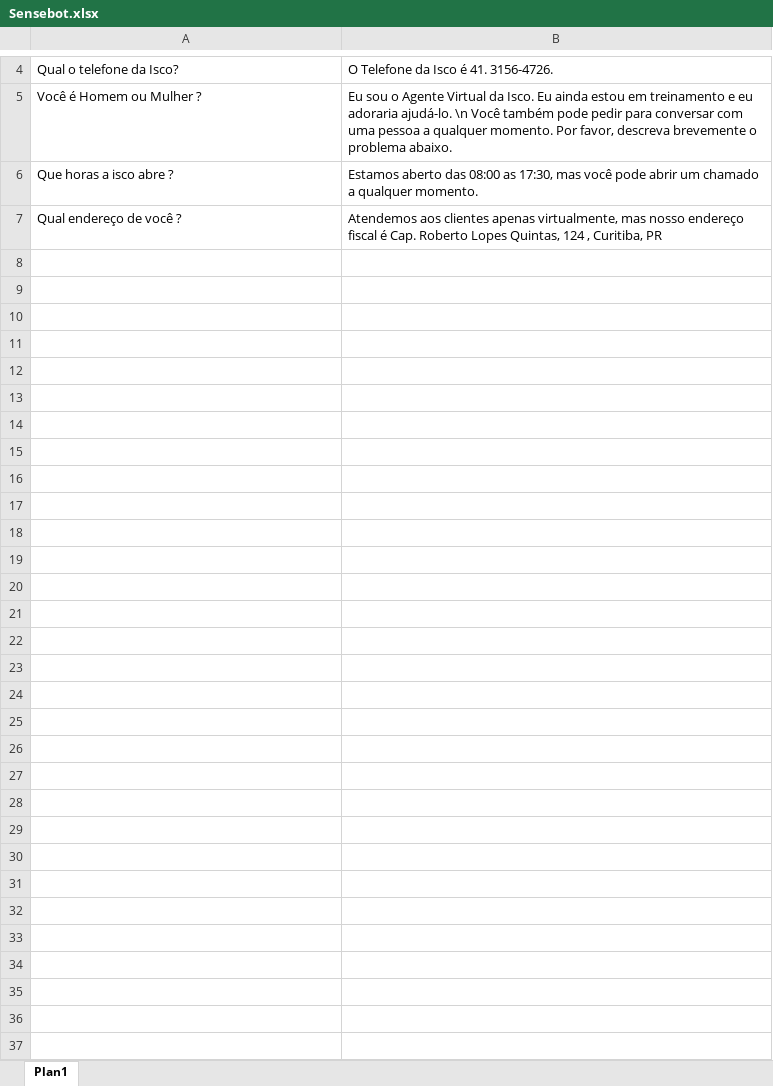
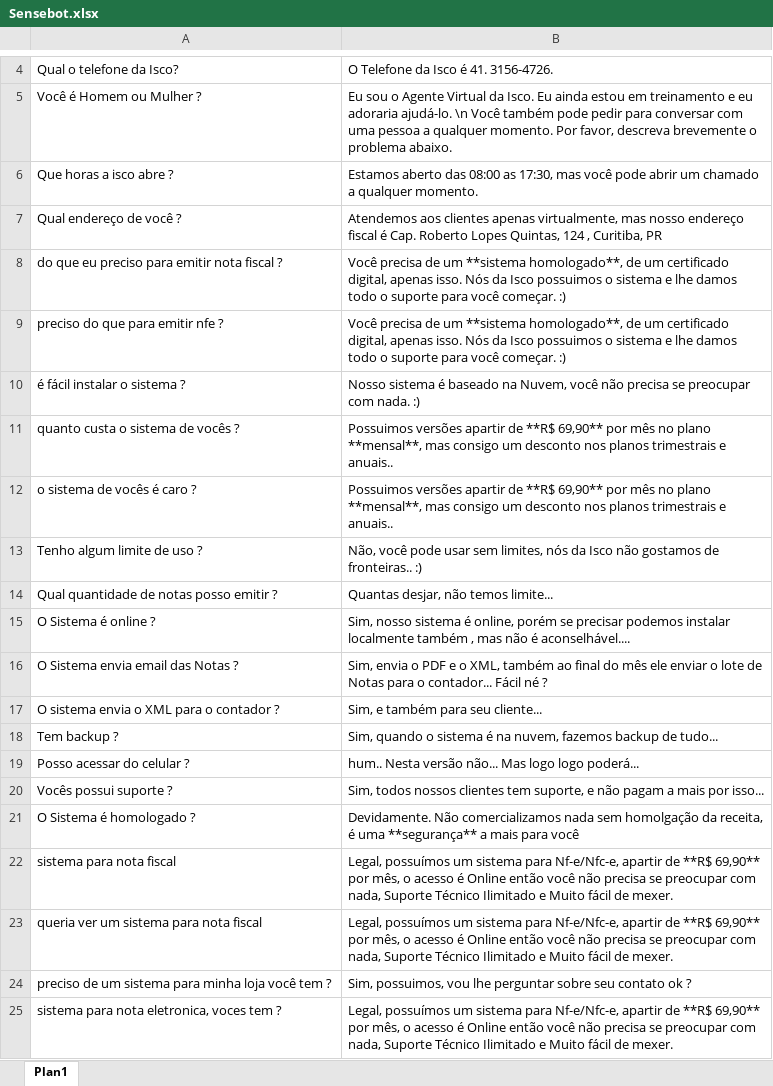
Before and after one commit to shpsyte/botIscoSistemas, an Excel workbook: BotIscoSistemas/Dialogs/Qna/Sensebot.xlsx, sheet Plan1, drawn as a sheet; only a part is shown, gaps mark what is left out; values as stored, in another font and other column widths than the file's, no borders; the diff names each change by its address in the sheet, - before the commit and + after, or states it on an @@ line.

```diff
--- a/BotIscoSistemas/Dialogs/Qna/Sensebot.xlsx (sheet Plan1)
+++ b/BotIscoSistemas/Dialogs/Qna/Sensebot.xlsx (sheet Plan1)
+row 8: do que eu preciso para emitir nota fiscal ? | Você precisa de um **sistema homologado**, de um certificado digital, apenas isso. Nós da Isco possuimos o sistema e lhe damos todo o suporte para você começar. :)
+row 9: preciso do que para emitir nfe ? | Você precisa de um **sistema homologado**, de um certificado digital, apenas isso. Nós da Isco possuimos o sistema e lhe damos todo o suporte para você começar. :)
+row 10: é fácil instalar o sistema ? | Nosso sistema é baseado na Nuvem, você não precisa se preocupar com nada. :)
+row 11: quanto custa o sistema de vocês ? | Possuimos versões apartir de **R$ 69,90** por mês no plano **mensal**, mas consigo um desconto nos planos trimestrais e anuais..
+row 12: o sistema de vocês é caro ? | Possuimos versões apartir de **R$ 69,90** por mês no plano **mensal**, mas consigo um desconto nos planos trimestrais e anuais..
+row 13: Tenho algum limite de uso ? | Não, você pode usar sem limites, nós da Isco não gostamos de fronteiras.. :)
+row 14: Qual quantidade de notas posso emitir ? | Quantas desjar, não temos limite...
+row 15: O Sistema é online ? | Sim, nosso sistema é online, porém se precisar podemos instalar localmente também , mas não é aconselhável....
+row 16: O Sistema envia email das Notas ? | Sim, envia o PDF e o XML, também ao final do mês ele enviar o lote de Notas para o contador... Fácil né ?
+row 17: O sistema envia o XML para o contador ? | Sim, e também para seu cliente...
+row 18: Tem backup ? | Sim, quando o sistema é na nuvem, fazemos backup de tudo...
+row 19: Posso acessar do celular ? | hum.. Nesta versão não... Mas logo logo poderá...
+row 20: Vocês possui suporte ? | Sim, todos nossos clientes tem suporte, e não pagam a mais por isso...
+row 21: O Sistema é homologado ? | Devidamente. Não comercializamos nada sem homolgação da receita, é uma **segurança** a mais para você
+row 22: sistema para nota fiscal | Legal, possuímos um sistema para Nf-e/Nfc-e, apartir de **R$ 69,90** por mês, o acesso é Online então você não precisa se preocupar com nada, Suporte Técnico Ilimitado e Muito fácil de mexer.
+row 23: queria ver um sistema para nota fiscal | Legal, possuímos um sistema para Nf-e/Nfc-e, apartir de **R$ 69,90** por mês, o acesso é Online então você não precisa se preocupar com nada, Suporte Técnico Ilimitado e Muito fácil de mexer.
+row 24: preciso de um sistema para minha loja você tem ? | Sim, possuimos, vou lhe perguntar sobre seu contato ok ?
+row 25: sistema para nota eletronica, voces tem ? | Legal, possuímos um sistema para Nf-e/Nfc-e, apartir de **R$ 69,90** por mês, o acesso é Online então você não precisa se preocupar com nada, Suporte Técnico Ilimitado e Muito fácil de mexer.
```
Also changed, not shown: 19 other files.
